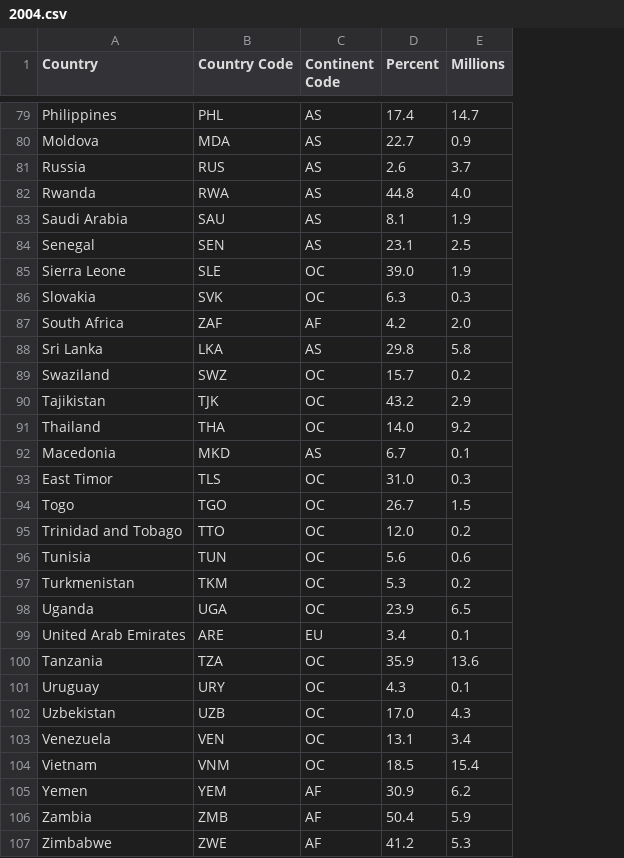
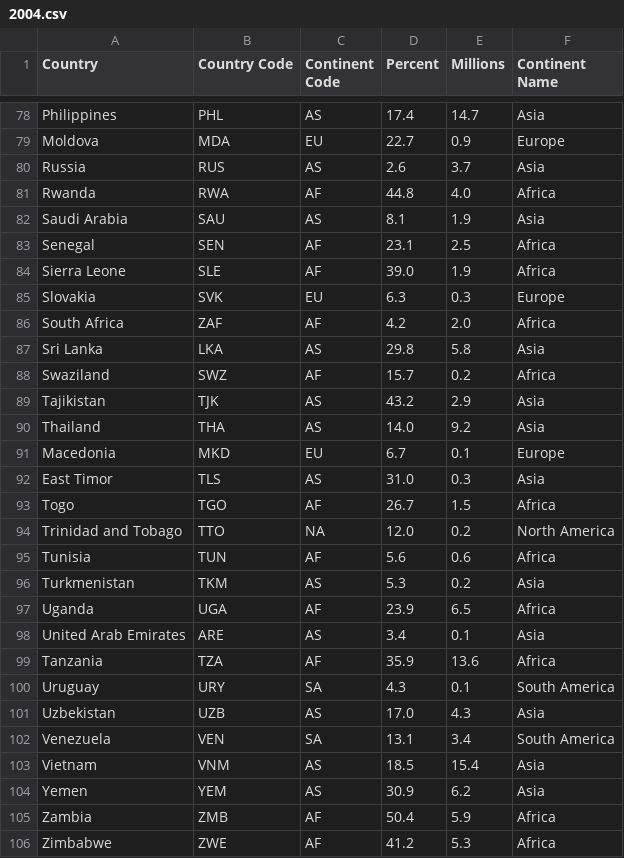
Before and after one commit to haydnbannister/SWEN422A2-World-Hunger, a CSV file: data/2004.csv, drawn as a sheet; only a part is shown, gaps mark what is left out; addresses are those after the commit; the diff covers the shown part only; the diff names each change by its address in the sheet, - before the commit and + after, or states it on an @@ line.

```diff
--- a/data/2004.csv
+++ b/data/2004.csv
+column F (Continent Name), rows 78-106: Asia | Europe | Asia | Africa | Asia | Africa | Africa | Europe | Africa | Asia | Africa | Asia | Asia | Europe | Asia | Africa | North America | Africa | Asia | Africa | Asia | Africa | South America | Asia | South America | Asia | Asia | Africa | Africa
-C79 (Continent Code): AS
+C79 (Continent Code): EU
-C81 (Continent Code): AS
+C81 (Continent Code): AF
-C83 (Continent Code): AS
+C83 (Continent Code): AF
-C84 (Continent Code): OC
+C84 (Continent Code): AF
-C85 (Continent Code): OC
+C85 (Continent Code): EU
-C88 (Continent Code): OC
+C88 (Continent Code): AF
-C89:C90 (Continent Code): OC
+C89:C90 (Continent Code): AS
-C91 (Continent Code): AS
+C91 (Continent Code): EU
-C92 (Continent Code): OC
+C92 (Continent Code): AS
-C93 (Continent Code): OC
+C93 (Continent Code): AF
-C94 (Continent Code): OC
+C94 (Continent Code): NA
-C95 (Continent Code): OC
+C95 (Continent Code): AF
-C96 (Continent Code): OC
+C96 (Continent Code): AS
-C97 (Continent Code): OC
+C97 (Continent Code): AF
-C98 (Continent Code): EU
+C98 (Continent Code): AS
-C99 (Continent Code): OC
+C99 (Continent Code): AF
-C100 (Continent Code): OC
+C100 (Continent Code): SA
-C101 (Continent Code): OC
+C101 (Continent Code): AS
-C102 (Continent Code): OC
+C102 (Continent Code): SA
-C103 (Continent Code): OC
+C103 (Continent Code): AS
-C104 (Continent Code): AF
+C104 (Continent Code): AS
```
Also changed, not shown: 1 removed row and 51 edited cells elsewhere in this file, data/2000.csv, data/2001.csv, 15 other files.
